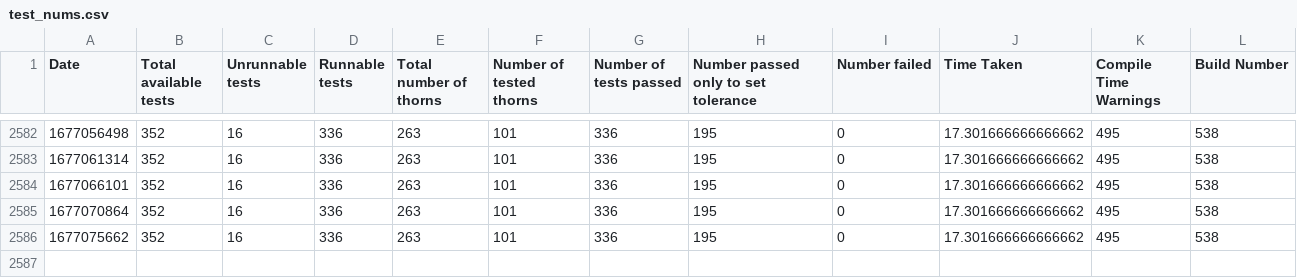
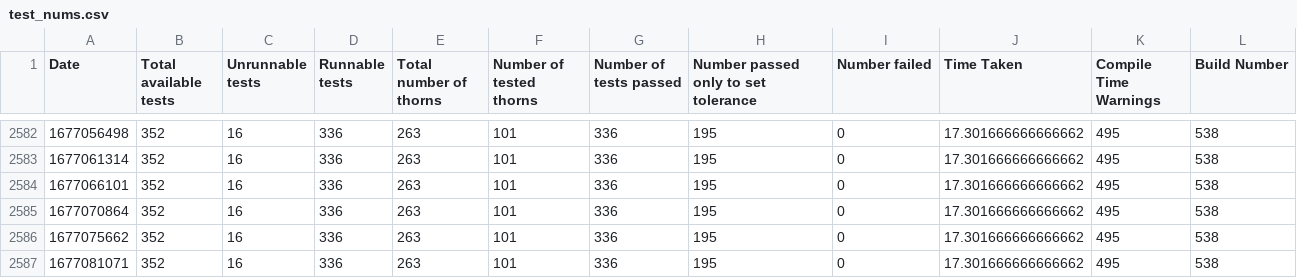
Before and after one commit to nadinekuo/einstein-toolkit-tests, a CSV file: test_nums.csv, drawn as a sheet; only a part is shown, gaps mark what is left out.

```diff
--- a/test_nums.csv
+++ b/test_nums.csv
@@ -2586 +2586,2 @@ Date,Total available tests,Unrunnable tests,Runnable tests,Total number of thorn
 1677075662,352,16,336,263,101,336,195,0,17.301666666666662,495,538
+1677081071,352,16,336,263,101,336,195,0,17.301666666666662,495,538
```
Also changed, not shown: 2 other files.
